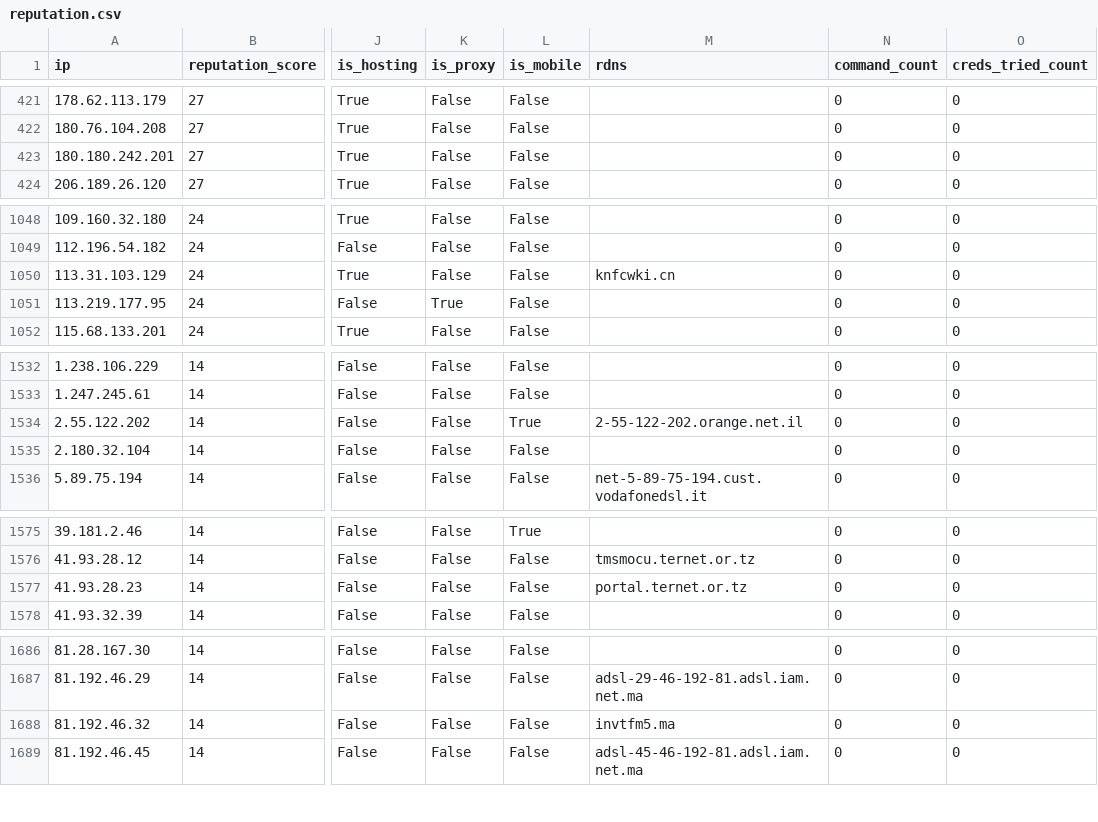
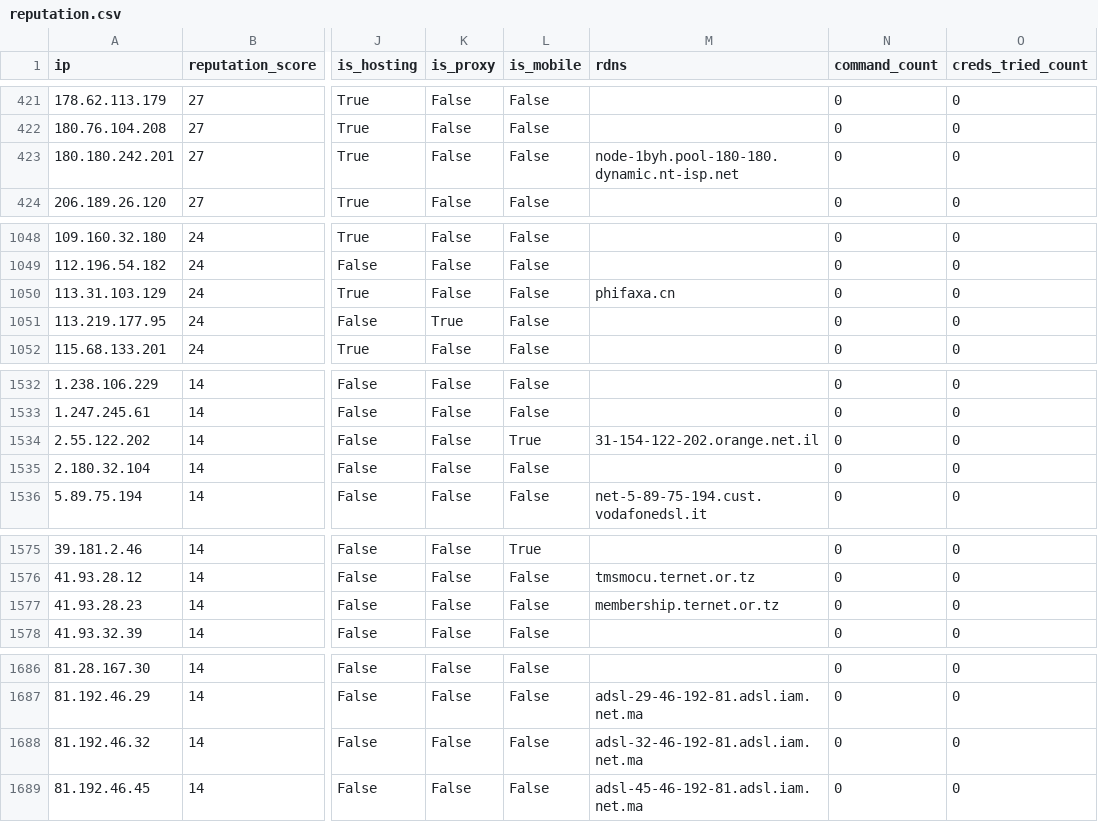
Before and after one commit to AndrewGoloida/threat-ledger, a CSV file: reputation.csv, drawn as a sheet; only a part is shown, gaps mark what is left out; the diff covers the shown part only; the diff names each change by its address in the sheet, - before the commit and + after, or states it on an @@ line.

```diff
--- a/reputation.csv
+++ b/reputation.csv
-M423 (rdns): (empty)
+M423 (rdns): node-1byh.pool-180-180.dynamic.nt-isp.net
-M1050 (rdns): knfcwki.cn
+M1050 (rdns): phifaxa.cn
-M1534 (rdns): 2-55-122-202.orange.net.il
+M1534 (rdns): 31-154-122-202.orange.net.il
-M1577 (rdns): portal.ternet.or.tz
+M1577 (rdns): membership.ternet.or.tz
-M1688 (rdns): invtfm5.ma
+M1688 (rdns): adsl-32-46-192-81.adsl.iam.net.ma
```
Also changed, not shown: 1 edited cell elsewhere in this file, 2 other files.
